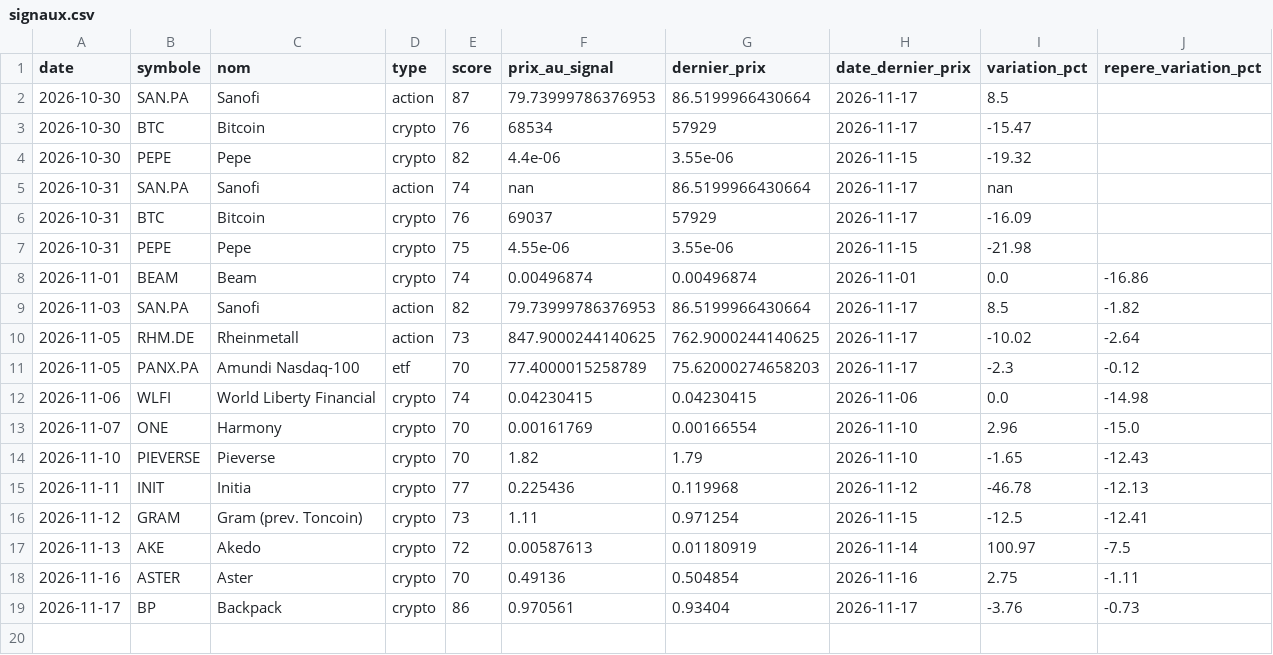
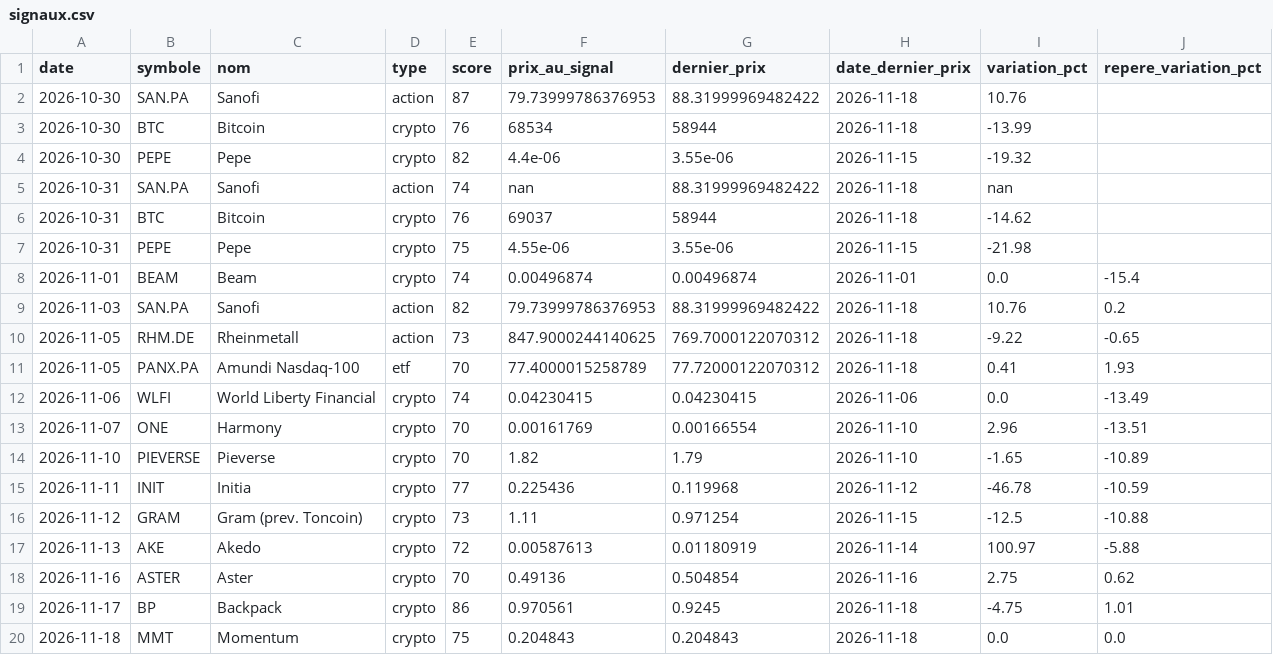
Before and after one commit to zwk8f8cksb-cpu/radar-bot, a CSV file: docs/signaux.csv, drawn as a sheet.

```diff
--- a/docs/signaux.csv
+++ b/docs/signaux.csv
@@ -1,19 +1,20 @@
 date;symbole;nom;type;score;prix_au_signal;dernier_prix;date_dernier_prix;variation_pct;repere_variation_pct
-2026-10-30;SAN.PA;Sanofi;action;87;79.73999786376953;86.5199966430664;2026-11-17;8.5;
-2026-10-30;BTC;Bitcoin;crypto;76;68534;57929;2026-11-17;-15.47;
+2026-10-30;SAN.PA;Sanofi;action;87;79.73999786376953;88.31999969482422;2026-11-18;10.76;
+2026-10-30;BTC;Bitcoin;crypto;76;68534;58944;2026-11-18;-13.99;
 2026-10-30;PEPE;Pepe;crypto;82;4.4e-06;3.55e-06;2026-11-15;-19.32;
-2026-10-31;SAN.PA;Sanofi;action;74;nan;86.5199966430664;2026-11-17;nan;
-2026-10-31;BTC;Bitcoin;crypto;76;69037;57929;2026-11-17;-16.09;
+2026-10-31;SAN.PA;Sanofi;action;74;nan;88.31999969482422;2026-11-18;nan;
+2026-10-31;BTC;Bitcoin;crypto;76;69037;58944;2026-11-18;-14.62;
 2026-10-31;PEPE;Pepe;crypto;75;4.55e-06;3.55e-06;2026-11-15;-21.98;
-2026-11-01;BEAM;Beam;crypto;74;0.00496874;0.00496874;2026-11-01;0.0;-16.86
-2026-11-03;SAN.PA;Sanofi;action;82;79.73999786376953;86.5199966430664;2026-11-17;8.5;-1.82
-2026-11-05;RHM.DE;Rheinmetall;action;73;847.9000244140625;762.9000244140625;2026-11-17;-10.02;-2.64
-2026-11-05;PANX.PA;Amundi Nasdaq-100;etf;70;77.4000015258789;75.62000274658203;2026-11-17;-2.3;-0.12
-2026-11-06;WLFI;World Liberty Financial;crypto;74;0.04230415;0.04230415;2026-11-06;0.0;-14.98
-2026-11-07;ONE;Harmony;crypto;70;0.00161769;0.00166554;2026-11-10;2.96;-15.0
-2026-11-10;PIEVERSE;Pieverse;crypto;70;1.82;1.79;2026-11-10;-1.65;-12.43
-2026-11-11;INIT;Initia;crypto;77;0.225436;0.119968;2026-11-12;-46.78;-12.13
-2026-11-12;GRAM;Gram (prev. Toncoin);crypto;73;1.11;0.971254;2026-11-15;-12.5;-12.41
-2026-11-13;AKE;Akedo;crypto;72;0.00587613;0.01180919;2026-11-14;100.97;-7.5
-2026-11-16;ASTER;Aster;crypto;70;0.49136;0.504854;2026-11-16;2.75;-1.11
-2026-11-17;BP;Backpack;crypto;86;0.970561;0.93404;2026-11-17;-3.76;-0.73
+2026-11-01;BEAM;Beam;crypto;74;0.00496874;0.00496874;2026-11-01;0.0;-15.4
+2026-11-03;SAN.PA;Sanofi;action;82;79.73999786376953;88.31999969482422;2026-11-18;10.76;0.2
+2026-11-05;RHM.DE;Rheinmetall;action;73;847.9000244140625;769.7000122070312;2026-11-18;-9.22;-0.65
+2026-11-05;PANX.PA;Amundi Nasdaq-100;etf;70;77.4000015258789;77.72000122070312;2026-11-18;0.41;1.93
+2026-11-06;WLFI;World Liberty Financial;crypto;74;0.04230415;0.04230415;2026-11-06;0.0;-13.49
+2026-11-07;ONE;Harmony;crypto;70;0.00161769;0.00166554;2026-11-10;2.96;-13.51
+2026-11-10;PIEVERSE;Pieverse;crypto;70;1.82;1.79;2026-11-10;-1.65;-10.89
+2026-11-11;INIT;Initia;crypto;77;0.225436;0.119968;2026-11-12;-46.78;-10.59
+2026-11-12;GRAM;Gram (prev. Toncoin);crypto;73;1.11;0.971254;2026-11-15;-12.5;-10.88
+2026-11-13;AKE;Akedo;crypto;72;0.00587613;0.01180919;2026-11-14;100.97;-5.88
+2026-11-16;ASTER;Aster;crypto;70;0.49136;0.504854;2026-11-16;2.75;0.62
+2026-11-17;BP;Backpack;crypto;86;0.970561;0.9245;2026-11-18;-4.75;1.01
+2026-11-18;MMT;Momentum;crypto;75;0.204843;0.204843;2026-11-18;0.0;0.0
```
Also changed, not shown: 2 other files.
